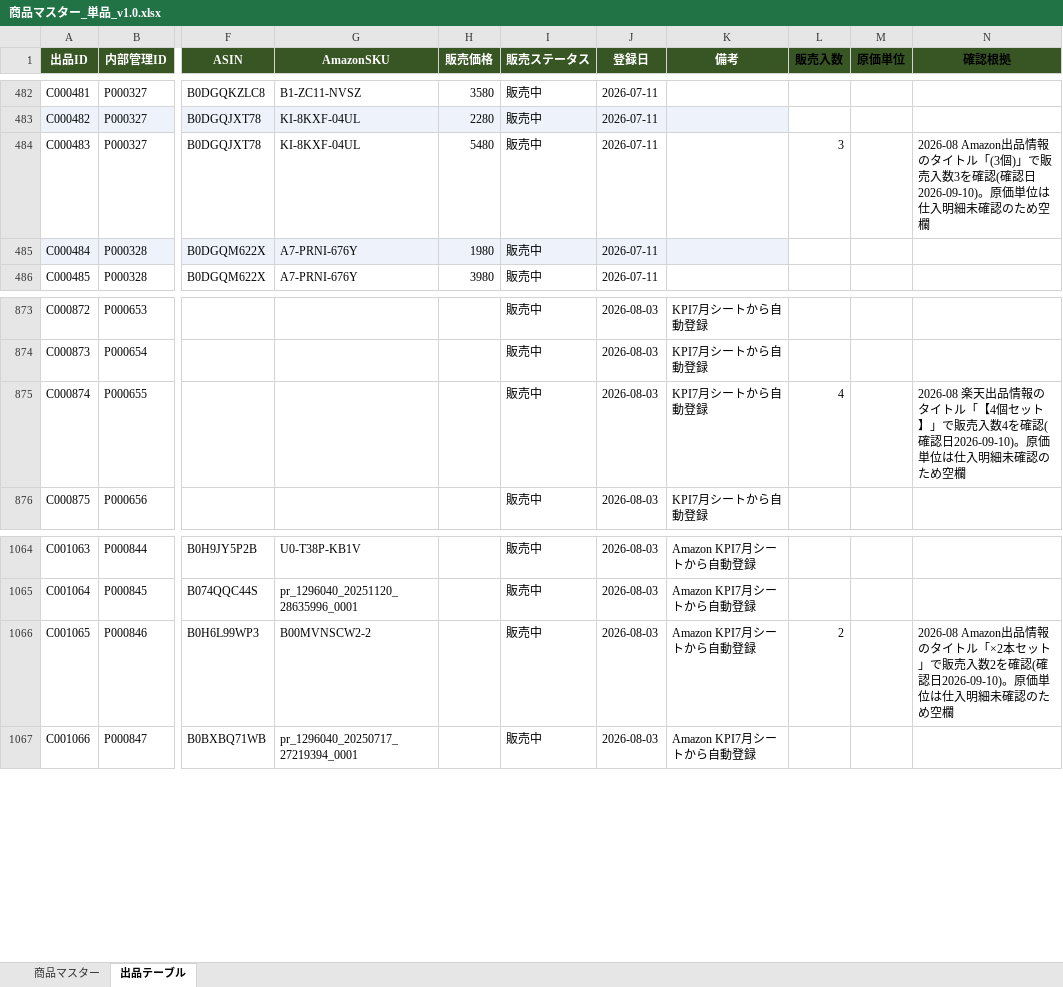
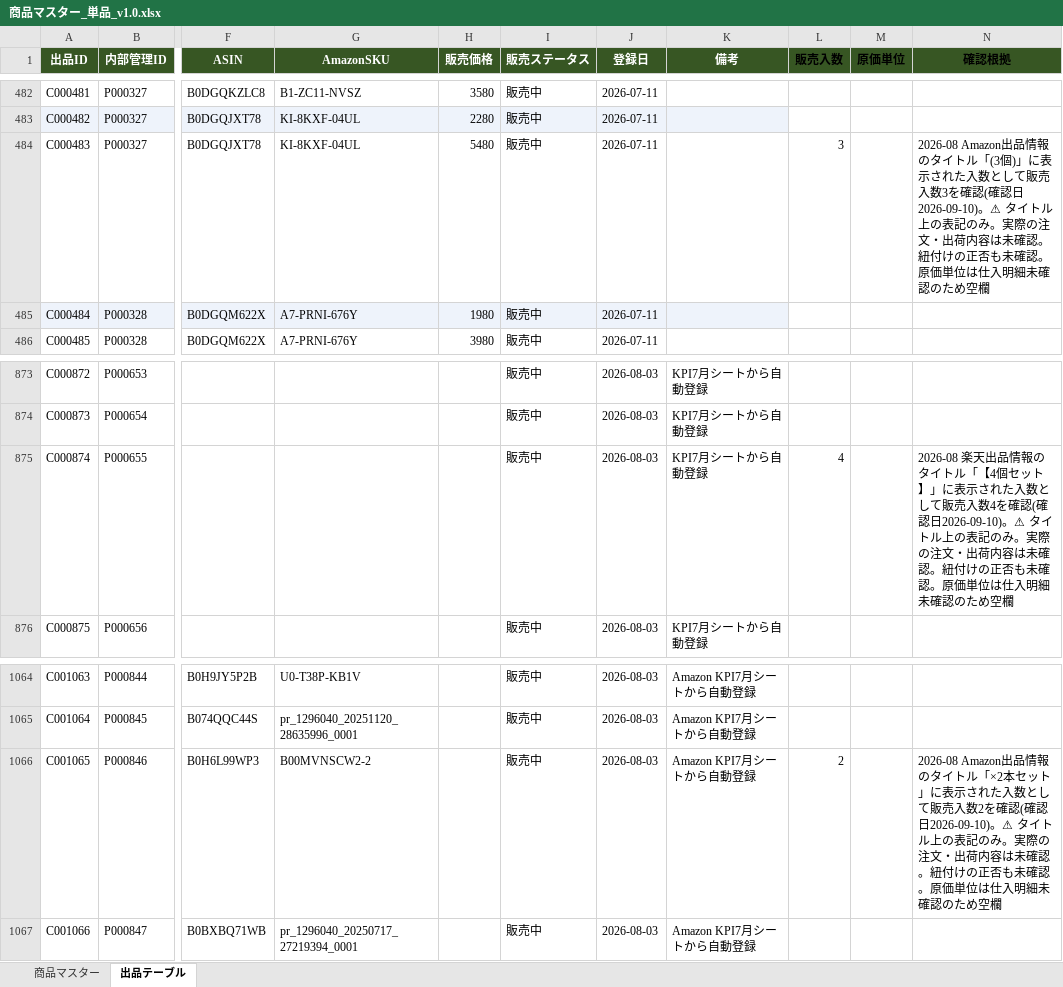
Before and after one commit to houzyou777-creator/inventory-management, an Excel workbook: MomijiStore_OS/01_InventoryManagement/SourceData/商品マスター_単品_v1.0.xlsx, sheet 出品テーブル, drawn as a sheet; only a part is shown, gaps mark what is left out; values as stored, in another font and other column widths than the file's, no borders; the diff covers the shown part only; the diff names each change by its address in the sheet, - before the commit and + after, or states it on an @@ line.

```diff
--- a/MomijiStore_OS/01_InventoryManagement/SourceData/商品マスター_単品_v1.0.xlsx (sheet 出品テーブル)
+++ b/MomijiStore_OS/01_InventoryManagement/SourceData/商品マスター_単品_v1.0.xlsx (sheet 出品テーブル)
-N484 (確認根拠): …(3個)」で販売入数3を確認(確認日2026-09-10)。原価単…
+N484 (確認根拠): …(3個)」に表示された入数として販売入数3を確認(確認日2026-09-10)。⚠ タイトル上の表記のみ。実際の注文・出荷内容は未確認。紐付けの正否も未確認。原価単…
-N875 (確認根拠): …ット】」で販売入数4を確認(確認日2026-09-10)。原価単…
+N875 (確認根拠): …ット】」に表示された入数として販売入数4を確認(確認日2026-09-10)。⚠ タイトル上の表記のみ。実際の注文・出荷内容は未確認。紐付けの正否も未確認。原価単…
-N1066 (確認根拠): …セット」で販売入数2を確認(確認日2026-09-10)。原価単…
+N1066 (確認根拠): …セット」に表示された入数として販売入数2を確認(確認日2026-09-10)。⚠ タイトル上の表記のみ。実際の注文・出荷内容は未確認。紐付けの正否も未確認。原価単…
```
Also changed, not shown: 9 edited cells elsewhere in this sheet, 1 other file.
